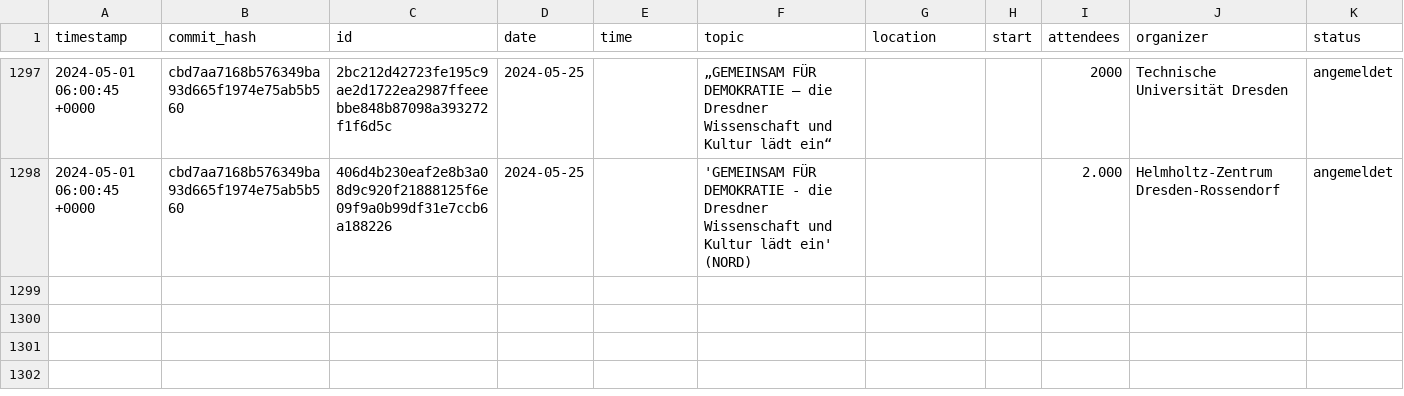
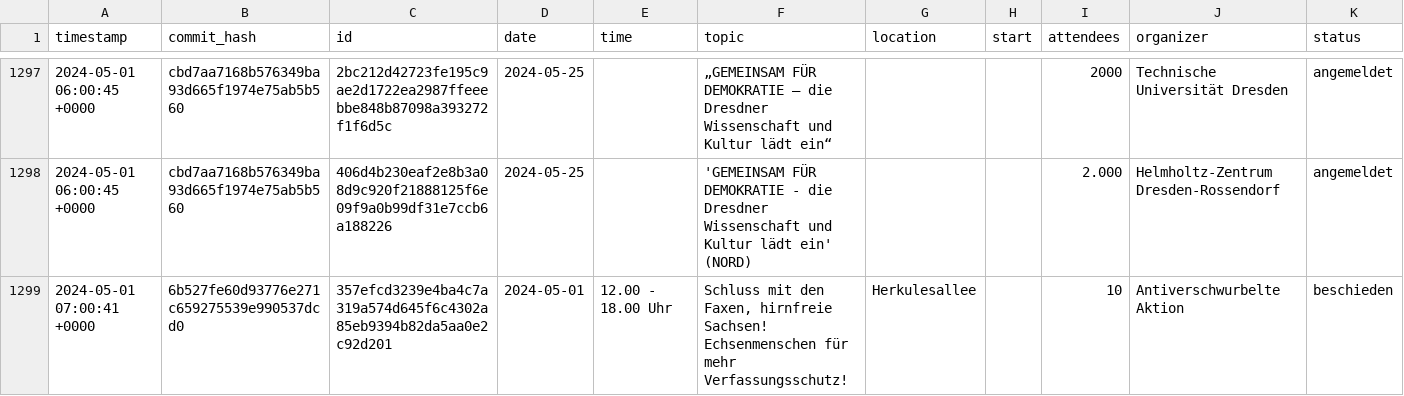
Before and after one commit to kiliankoe/versammlungen-in-dresden, a CSV file: assemblies.csv, drawn as a sheet; only a part is shown, gaps mark what is left out; the diff names each change by its address in the sheet, - before the commit and + after, or states it on an @@ line.

```diff
--- a/assemblies.csv
+++ b/assemblies.csv
+row 1299: 2024-05-01 07:00:41 +0000 | 6b527fe60d93776e271c659275539e990537dcd0 | 357efcd3239e4ba4c7a319a574d645f6c4302a85eb9394b82da5aa0e2c92d201 | 2024-05-01 | 12.00 - 18.00 Uhr | Schluss mit den Faxen, hirnfreie Sachsen! Echsenmenschen für mehr Verfassungsschutz! | Herkulesallee |  | 10 | Antiverschwurbelte Aktion | beschieden
```
Also changed, not shown: 1 other file.
